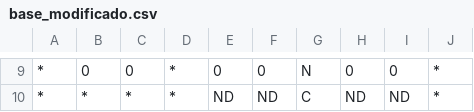
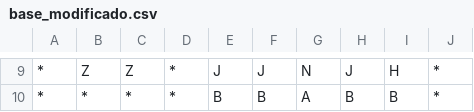
Before and after one commit to 2003-Semestre-1/Proyecto-wayse-Trever_jeremy, a CSV file: rutas/base_modificado.csv, drawn as a sheet; only a part is shown, gaps mark what is left out; the diff covers the shown part only.

```diff
--- a/rutas/base_modificado.csv
+++ b/rutas/base_modificado.csv
@@ -9,2 +9,2 @@
-*,0,0,*,0,0,N,0,0,*
-*,*,*,*,ND,ND,C,ND,ND,*
+*,Z,Z,*,J,J,N,J,H,*
+*,*,*,*,B,B,A,B,B,*
```
Also changed, not shown: 3 added rows, 3 removed rows and 28 edited cells elsewhere in this file, 1 other file.
